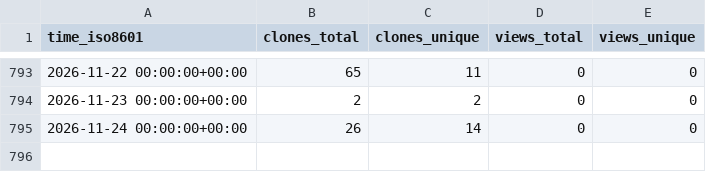
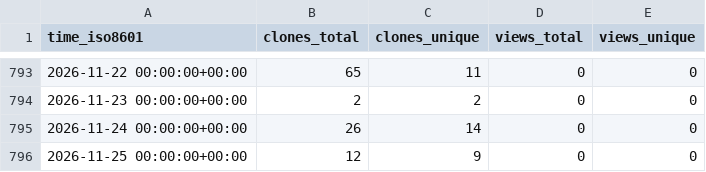
Before and after one commit to VTUL-CDRS/Serverless-3D-UNet-prediction, a CSV file: VTUL-CDRS/Serverless-3D-UNet-prediction/ghrs-data/views_clones_aggregate.csv, drawn as a sheet; only a part is shown, gaps mark what is left out.

```diff
--- a/VTUL-CDRS/Serverless-3D-UNet-prediction/ghrs-data/views_clones_aggregate.csv
+++ b/VTUL-CDRS/Serverless-3D-UNet-prediction/ghrs-data/views_clones_aggregate.csv
@@ -795 +795,2 @@ time_iso8601,clones_total,clones_unique,views_total,views_unique
 2026-11-24 00:00:00+00:00,26,14,0,0
+2026-11-25 00:00:00+00:00,12,9,0,0
```
Also changed, not shown: 1 other file.
